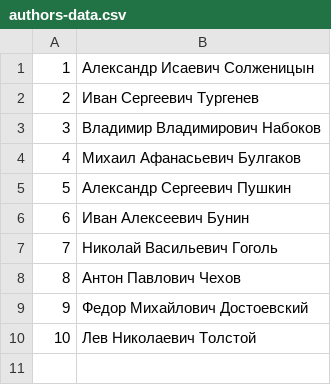
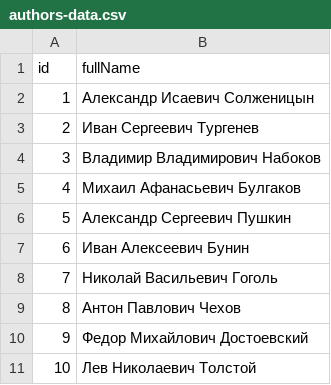
Before and after one commit to Clonsaldafon/Library, a CSV file: Resources/Data/authors-data.csv, drawn as a sheet; the diff names each change by its address in the sheet, - before the commit and + after, or states it on an @@ line.

```diff
--- a/Resources/Data/authors-data.csv
+++ b/Resources/Data/authors-data.csv
+row 1: id | fullName
```
Also changed, not shown: Resources/Data/books-data.csv, Resources/Data/readers-data.csv, 4 other files.
